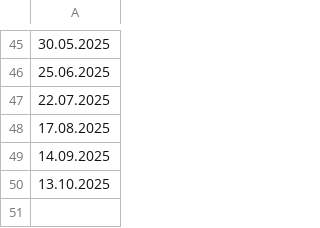
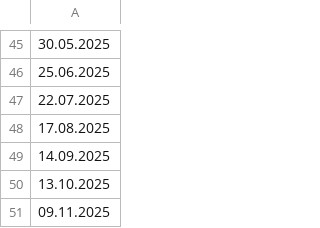
Before and after one commit to MartinaStip/petra, a CSV file: data/testdata.csv, drawn as a sheet; only a part is shown, gaps mark what is left out; the diff names each change by its address in the sheet, - before the commit and + after, or states it on an @@ line.

```diff
--- a/data/testdata.csv
+++ b/data/testdata.csv
+row 51: 09.11.2025
```
Also changed, not shown: 7 other files.
